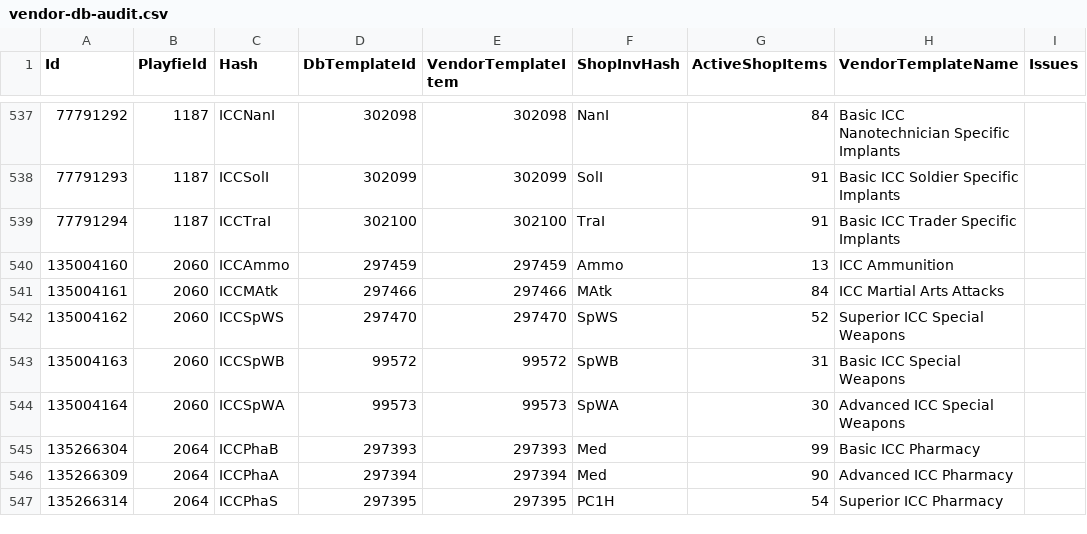
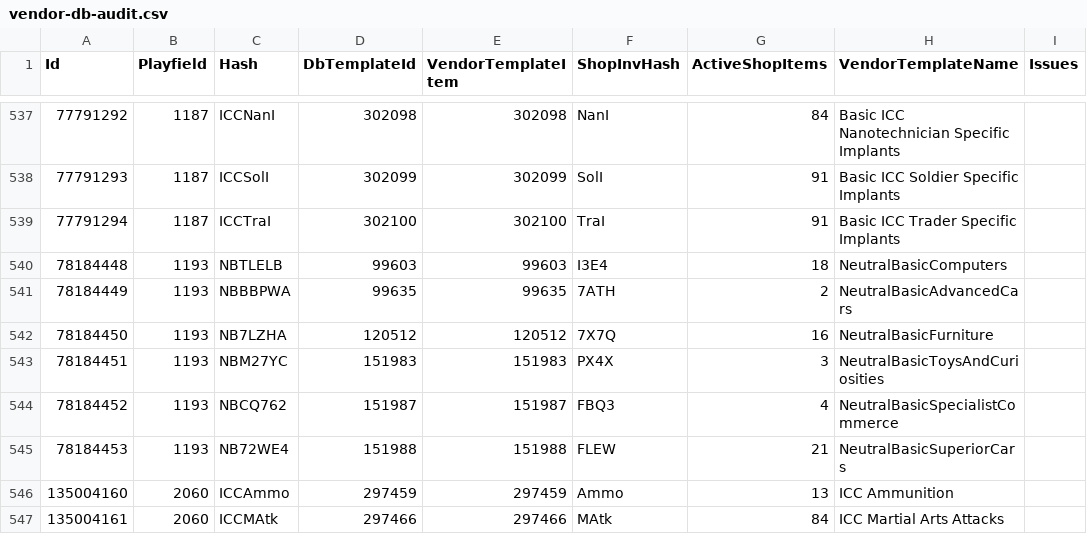
Before and after one commit to subarumike/AORebirth, a CSV file: tools-temp/current-client-data-verification/vendor-db-audit.csv, drawn as a sheet; only a part is shown, gaps mark what is left out; the shorter side is filled out with more unchanged rows.

```diff
--- a/tools-temp/current-client-data-verification/vendor-db-audit.csv
+++ b/tools-temp/current-client-data-verification/vendor-db-audit.csv
@@ -539,2 +539,8 @@
 "77791294","1187","ICCTraI","302100","302100","TraI","91","Basic ICC Trader Specific Implants",""
+"78184448","1193","NBTLELB","99603","99603","I3E4","18","NeutralBasicComputers",""
+"78184449","1193","NBBBPWA","99635","99635","7ATH","2","NeutralBasicAdvancedCars",""
+"78184450","1193","NB7LZHA","120512","120512","7X7Q","16","NeutralBasicFurniture",""
+"78184451","1193","NBM27YC","151983","151983","PX4X","3","NeutralBasicToysAndCuriosities",""
+"78184452","1193","NBCQ762","151987","151987","FBQ3","4","NeutralBasicSpecialistCommerce",""
+"78184453","1193","NB72WE4","151988","151988","FLEW","21","NeutralBasicSuperiorCars",""
 "135004160","2060","ICCAmmo","297459","297459","Ammo","13","ICC Ammunition",""
```
Also changed, not shown: tools-temp/current-client-data-verification/statel-vendor-coverage.csv, tools-temp/current-client-data-verification/vendor-scan-door-locations.csv, 11 other files.
